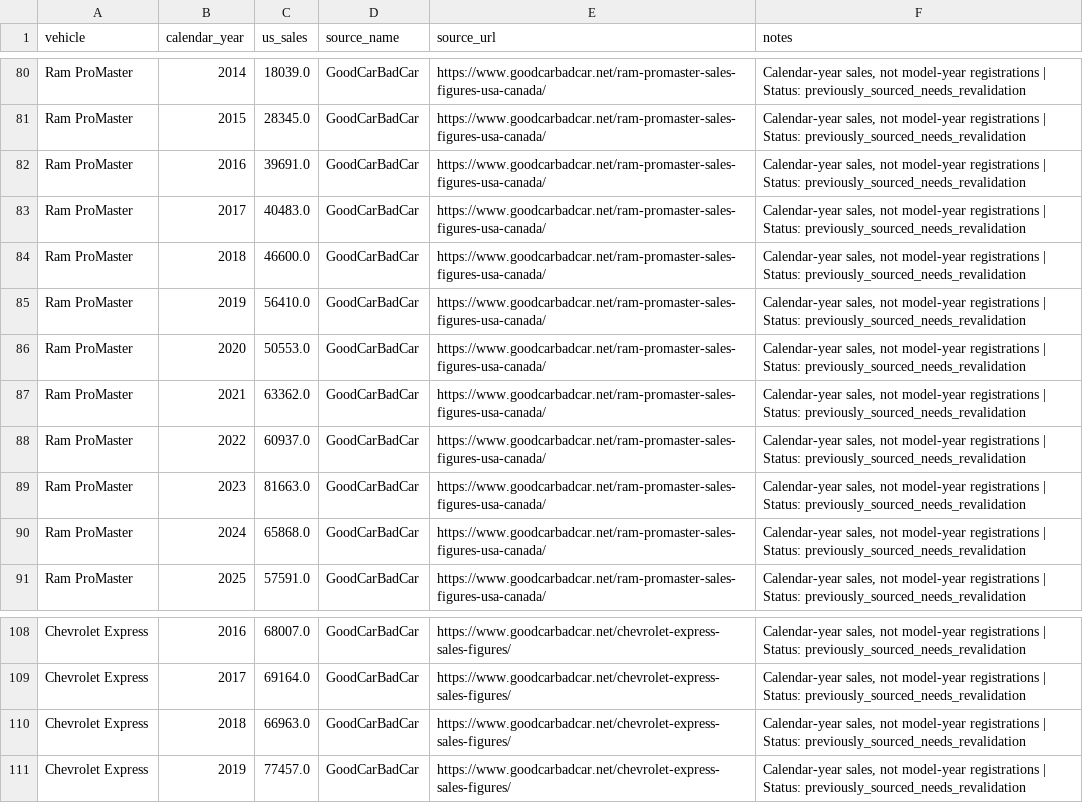
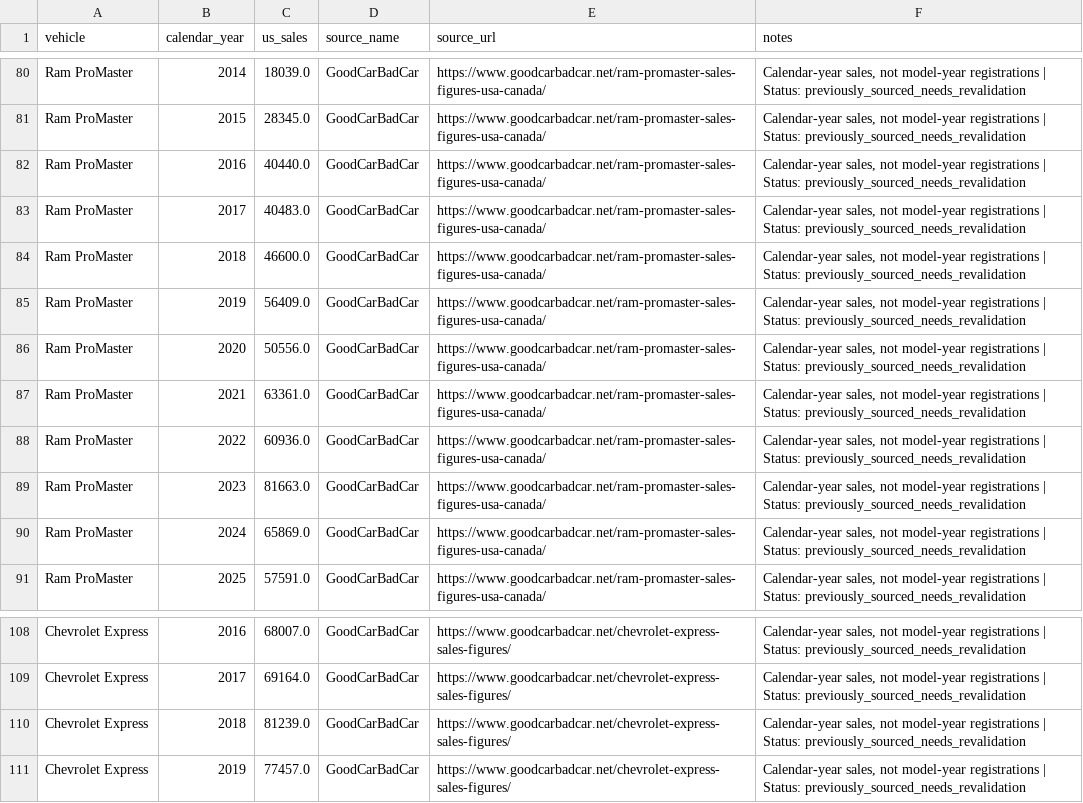
Before and after one commit to vmtl/fleetiq, a CSV file: data/sales.csv, drawn as a sheet; only a part is shown, gaps mark what is left out.

Commit message:
Correct seven sales figures against manufacturer and contemporaneous reports

```diff
--- a/data/sales.csv
+++ b/data/sales.csv
@@ -81,11 +81,11 @@ Ram ProMaster,2014,18039.0,GoodCarBadCar,https://www.goodcarbadcar.net/ram-proma
 Ram ProMaster,2015,28345.0,GoodCarBadCar,https://www.goodcarbadcar.net/ram-promaster-sales-figures-usa-canada/,"Calendar-year sales, not model-year registrations | Status: previously_sourced_needs_revalidation"
-Ram ProMaster,2016,39691.0,GoodCarBadCar,https://www.goodcarbadcar.net/ram-promaster-sales-figures-usa-canada/,"Calendar-year sales, not model-year registrations | Status: previously_sourced_needs_revalidation"
+Ram ProMaster,2016,40440.0,GoodCarBadCar,https://www.goodcarbadcar.net/ram-promaster-sales-figures-usa-canada/,"Calendar-year sales, not model-year registrations | Status: previously_sourced_needs_revalidation"
 Ram ProMaster,2017,40483.0,GoodCarBadCar,https://www.goodcarbadcar.net/ram-promaster-sales-figures-usa-canada/,"Calendar-year sales, not model-year registrations | Status: previously_sourced_needs_revalidation"
 Ram ProMaster,2018,46600.0,GoodCarBadCar,https://www.goodcarbadcar.net/ram-promaster-sales-figures-usa-canada/,"Calendar-year sales, not model-year registrations | Status: previously_sourced_needs_revalidation"
-Ram ProMaster,2019,56410.0,GoodCarBadCar,https://www.goodcarbadcar.net/ram-promaster-sales-figures-usa-canada/,"Calendar-year sales, not model-year registrations | Status: previously_sourced_needs_revalidation"
-Ram ProMaster,2020,50553.0,GoodCarBadCar,https://www.goodcarbadcar.net/ram-promaster-sales-figures-usa-canada/,"Calendar-year sales, not model-year registrations | Status: previously_sourced_needs_revalidation"
-Ram ProMaster,2021,63362.0,GoodCarBadCar,https://www.goodcarbadcar.net/ram-promaster-sales-figures-usa-canada/,"Calendar-year sales, not model-year registrations | Status: previously_sourced_needs_revalidation"
-Ram ProMaster,2022,60937.0,GoodCarBadCar,https://www.goodcarbadcar.net/ram-promaster-sales-figures-usa-canada/,"Calendar-year sales, not model-year registrations | Status: previously_sourced_needs_revalidation"
+Ram ProMaster,2019,56409.0,GoodCarBadCar,https://www.goodcarbadcar.net/ram-promaster-sales-figures-usa-canada/,"Calendar-year sales, not model-year registrations | Status: previously_sourced_needs_revalidation"
+Ram ProMaster,2020,50556.0,GoodCarBadCar,https://www.goodcarbadcar.net/ram-promaster-sales-figures-usa-canada/,"Calendar-year sales, not model-year registrations | Status: previously_sourced_needs_revalidation"
+Ram ProMaster,2021,63361.0,GoodCarBadCar,https://www.goodcarbadcar.net/ram-promaster-sales-figures-usa-canada/,"Calendar-year sales, not model-year registrations | Status: previously_sourced_needs_revalidation"
+Ram ProMaster,2022,60936.0,GoodCarBadCar,https://www.goodcarbadcar.net/ram-promaster-sales-figures-usa-canada/,"Calendar-year sales, not model-year registrations | Status: previously_sourced_needs_revalidation"
 Ram ProMaster,2023,81663.0,GoodCarBadCar,https://www.goodcarbadcar.net/ram-promaster-sales-figures-usa-canada/,"Calendar-year sales, not model-year registrations | Status: previously_sourced_needs_revalidation"
-Ram ProMaster,2024,65868.0,GoodCarBadCar,https://www.goodcarbadcar.net/ram-promaster-sales-figures-usa-canada/,"Calendar-year sales, not model-year registrations | Status: previously_sourced_needs_revalidation"
+Ram ProMaster,2024,65869.0,GoodCarBadCar,https://www.goodcarbadcar.net/ram-promaster-sales-figures-usa-canada/,"Calendar-year sales, not model-year registrations | Status: previously_sourced_needs_revalidation"
 Ram ProMaster,2025,57591.0,GoodCarBadCar,https://www.goodcarbadcar.net/ram-promaster-sales-figures-usa-canada/,"Calendar-year sales, not model-year registrations | Status: previously_sourced_needs_revalidation"
@@ -109,3 +109,3 @@ Chevrolet Express,2016,68007.0,GoodCarBadCar,https://www.goodcarbadcar.net/chevr
 Chevrolet Express,2017,69164.0,GoodCarBadCar,https://www.goodcarbadcar.net/chevrolet-express-sales-figures/,"Calendar-year sales, not model-year registrations | Status: previously_sourced_needs_revalidation"
-Chevrolet Express,2018,66963.0,GoodCarBadCar,https://www.goodcarbadcar.net/chevrolet-express-sales-figures/,"Calendar-year sales, not model-year registrations | Status: previously_sourced_needs_revalidation"
+Chevrolet Express,2018,81239.0,GoodCarBadCar,https://www.goodcarbadcar.net/chevrolet-express-sales-figures/,"Calendar-year sales, not model-year registrations | Status: previously_sourced_needs_revalidation"
 Chevrolet Express,2019,77457.0,GoodCarBadCar,https://www.goodcarbadcar.net/chevrolet-express-sales-figures/,"Calendar-year sales, not model-year registrations | Status: previously_sourced_needs_revalidation"
```
